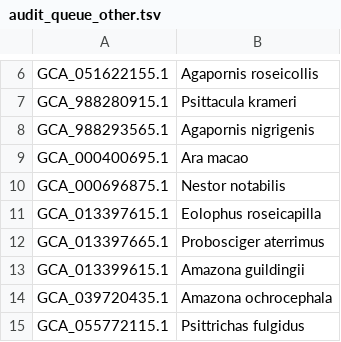
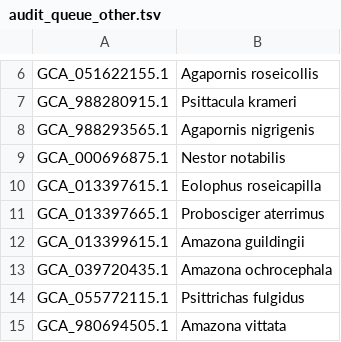
Before and after one commit to redkk123/Parrots, a TSV file: results/phase1_audit/audit_queue_other.tsv, drawn as a sheet; only a part is shown, gaps mark what is left out; the shorter side is filled out with more unchanged rows.

```diff
--- a/results/phase1_audit/audit_queue_other.tsv
+++ b/results/phase1_audit/audit_queue_other.tsv
@@ -8,3 +8,2 @@ GCA_988280915.1	Psittacula krameri
 GCA_988293565.1	Agapornis nigrigenis
-GCA_000400695.1	Ara macao
 GCA_000696875.1	Nestor notabilis
```
Also changed, not shown: results/phase1_audit/species_genomes.tsv, 6 other files.
